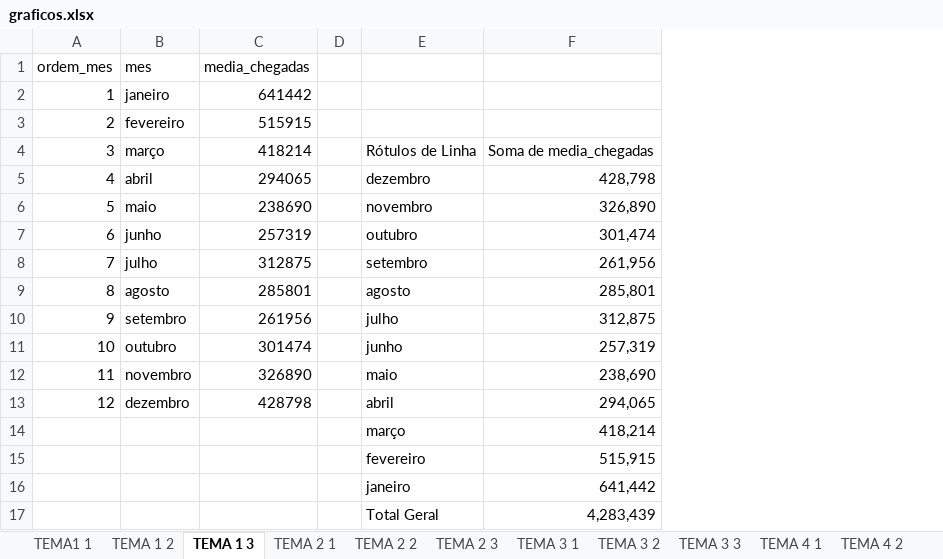
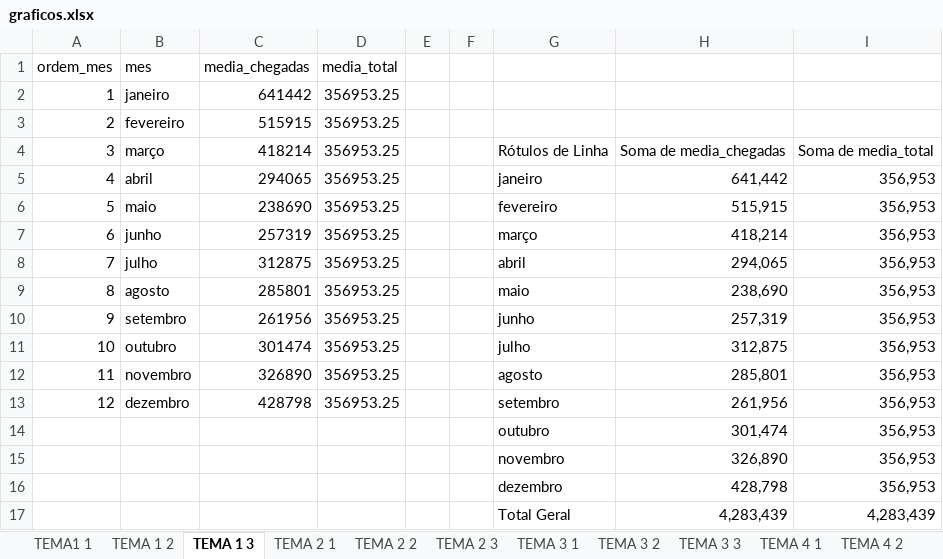
Before and after one commit to pedroisv/projeto-analise-chegadas-turistas, an Excel workbook: graficos.xlsx, sheet TEMA 1 3, drawn as a sheet; values as stored, in another font and other column widths than the file's, no borders; charts and pictures and table styles not drawn; removed rows and columns are numbered as before the commit, all else as after; the diff names each change by its address in the sheet, - before the commit and + after, or states it on an @@ line.

```diff
--- a/graficos.xlsx (sheet TEMA 1 3)
+++ b/graficos.xlsx (sheet TEMA 1 3)
+column D, rows 1-13: media_total | 356953.25 | 356953.25 | 356953.25 | 356953.25 | 356953.25 | 356953.25 | 356953.25 | 356953.25 | 356953.25 | 356953.25 | 356953.25 | 356953.25
+column F, empty
+column I, rows 4-13: Soma de media_total | 356,953 | 356,953 | 356,953 | 356,953 | 356,953 | 356,953 | 356,953 | 356,953 | 356,953; row 17: 4,283,439
-G5: dezembro
+G5: janeiro
-H5: 428,798
+H5: 641,442
-G6: novembro
+G6: fevereiro
-H6: 326,890
+H6: 515,915
-G7: outubro
+G7: março
-H7: 301,474
+H7: 418,214
-G8: setembro
+G8: abril
-H8: 261,956
+H8: 294,065
-G9: agosto
+G9: maio
-H9: 285,801
+H9: 238,690
-G10: julho
+G10: junho
-H10: 312,875
+H10: 257,319
-G11: junho
+G11: julho
-H11: 257,319
+H11: 312,875
-G12: maio
+G12: agosto
-H12: 238,690
+H12: 285,801
-G13: abril
+G13: setembro
-H13: 294,065
+H13: 261,956
-row 14:  |  |  |  | março | 418,214
-row 15:  |  |  |  | fevereiro | 515,915
-row 16:  |  |  |  | janeiro | 641,442
+row 14:  |  |  |  |  |  | outubro | 301,474 | 356,953
+row 15:  |  |  |  |  |  | novembro | 326,890 | 356,953
+row 16:  |  |  |  |  |  | dezembro | 428,798 | 356,953
```
Also changed, not shown: sheet TEMA 2 2, sheet TEMA 3 2, sheet TEMA 2 3, sheet TEMA 4 1, sheet TEMA 3 1, sheet TEMA 2 1, 1 more sheet, formulas that keep their value, hidden cells, charts or pictures.
